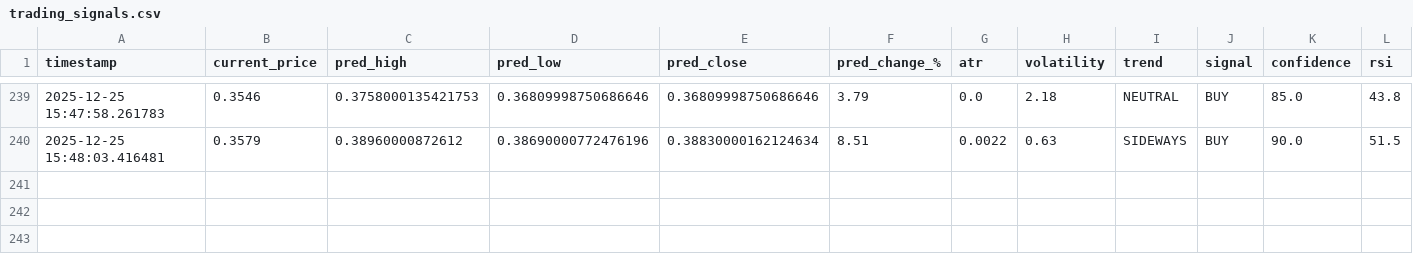
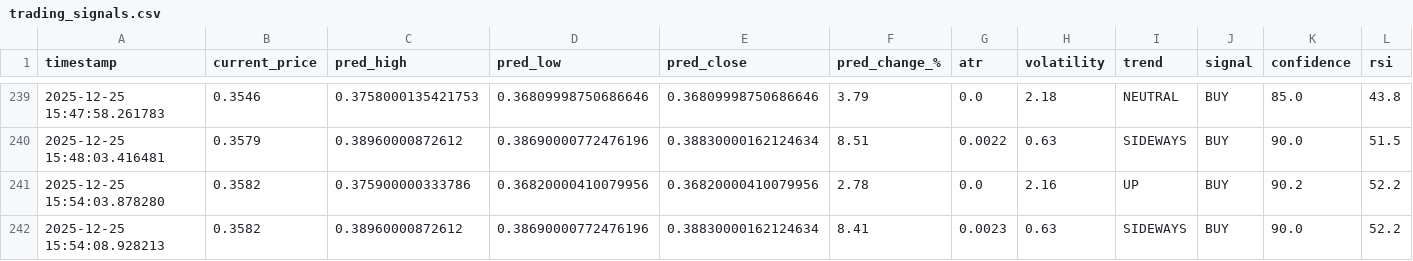
Before and after one commit to winningtrendingbots/Kraken-Trading-ADA, a CSV file: trading_signals.csv, drawn as a sheet; only a part is shown, gaps mark what is left out; the diff names each change by its address in the sheet, - before the commit and + after, or states it on an @@ line.

```diff
--- a/trading_signals.csv
+++ b/trading_signals.csv
+row 241: 2025-12-25 15:54:03.878280 | 0.3582 | 0.375900000333786 | 0.36820000410079956 | 0.36820000410079956 | 2.78 | 0.0 | 2.16 | UP | BUY | 90.2 | 52.2
+row 242: 2025-12-25 15:54:08.928213 | 0.3582 | 0.38960000872612 | 0.38690000772476196 | 0.38830000162124634 | 8.41 | 0.0023 | 0.63 | SIDEWAYS | BUY | 90.0 | 52.2
```
Also changed, not shown: prediction_tracker.csv.
